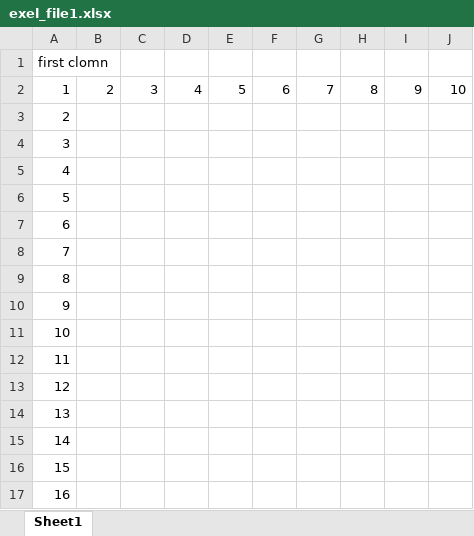
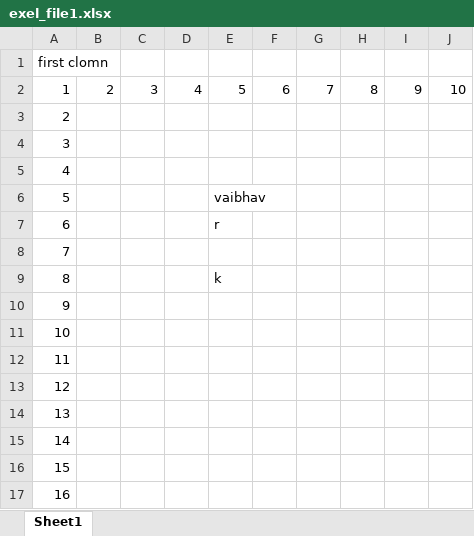
Before and after one commit to vaibhavkaje/2files_practise, an Excel workbook: exel_file1.xlsx, sheet Sheet1, drawn as a sheet; values as stored, in another font and other column widths than the file's, no borders; the diff names each change by its address in the sheet, - before the commit and + after, or states it on an @@ line.

Commit message:
second data entry

```diff
--- a/exel_file1.xlsx (sheet Sheet1)
+++ b/exel_file1.xlsx (sheet Sheet1)
-E6: (empty)
+E6: vaibhav
-E7: (empty)
+E7: r
-E9: (empty)
+E9: k
```
Also changed, not shown: 1 other file.
